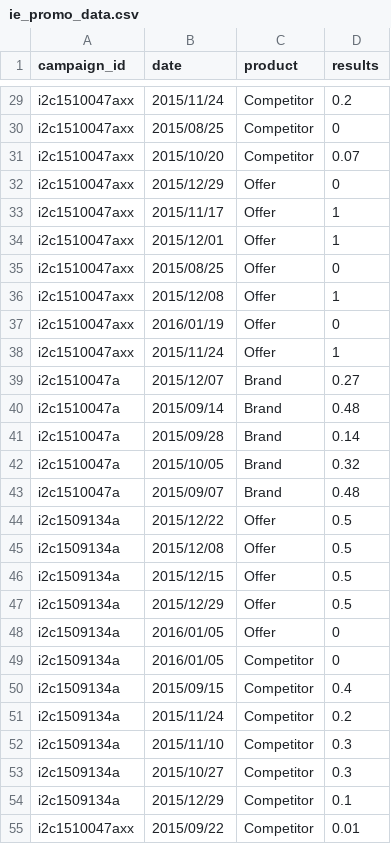
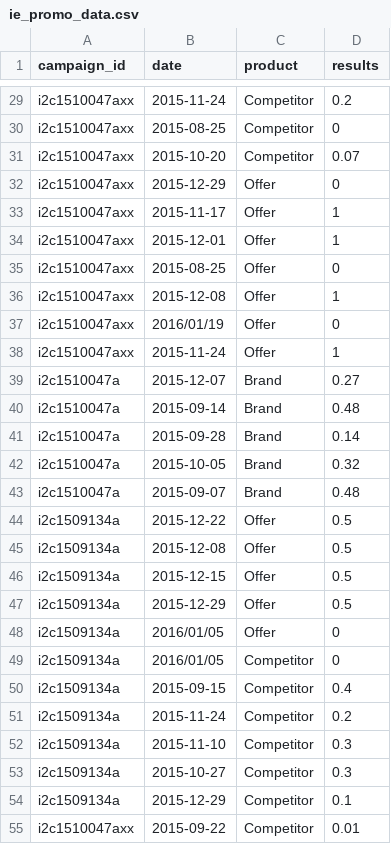
Before and after one commit to RelyConsultancy/i2ces, a CSV file: frontend/samples/csv/ie_promo_data.csv, drawn as a sheet; only a part is shown, gaps mark what is left out; the diff covers the shown part only; the diff names each change by its address in the sheet, - before the commit and + after, or states it on an @@ line.

```diff
--- a/frontend/samples/csv/ie_promo_data.csv
+++ b/frontend/samples/csv/ie_promo_data.csv
-B29 (date): 2015/11/24
+B29 (date): 2015-11-24
-B30 (date): 2015/08/25
+B30 (date): 2015-08-25
-B31 (date): 2015/10/20
+B31 (date): 2015-10-20
-B32 (date): 2015/12/29
+B32 (date): 2015-12-29
-B33 (date): 2015/11/17
+B33 (date): 2015-11-17
-B34 (date): 2015/12/01
+B34 (date): 2015-12-01
-B35 (date): 2015/08/25
+B35 (date): 2015-08-25
-B36 (date): 2015/12/08
+B36 (date): 2015-12-08
-B38 (date): 2015/11/24
+B38 (date): 2015-11-24
-B39 (date): 2015/12/07
+B39 (date): 2015-12-07
-B40 (date): 2015/09/14
+B40 (date): 2015-09-14
-B41 (date): 2015/09/28
+B41 (date): 2015-09-28
-B42 (date): 2015/10/05
+B42 (date): 2015-10-05
-B43 (date): 2015/09/07
+B43 (date): 2015-09-07
-B44 (date): 2015/12/22
+B44 (date): 2015-12-22
-B45 (date): 2015/12/08
+B45 (date): 2015-12-08
-B46 (date): 2015/12/15
+B46 (date): 2015-12-15
-B47 (date): 2015/12/29
+B47 (date): 2015-12-29
-B50 (date): 2015/09/15
+B50 (date): 2015-09-15
-B51 (date): 2015/11/24
+B51 (date): 2015-11-24
-B52 (date): 2015/11/10
+B52 (date): 2015-11-10
-B53 (date): 2015/10/27
+B53 (date): 2015-10-27
-B54 (date): 2015/12/29
+B54 (date): 2015-12-29
-B55 (date): 2015/09/22
+B55 (date): 2015-09-22
```
Also changed, not shown: 174 edited cells elsewhere in this file, 20 other files.
